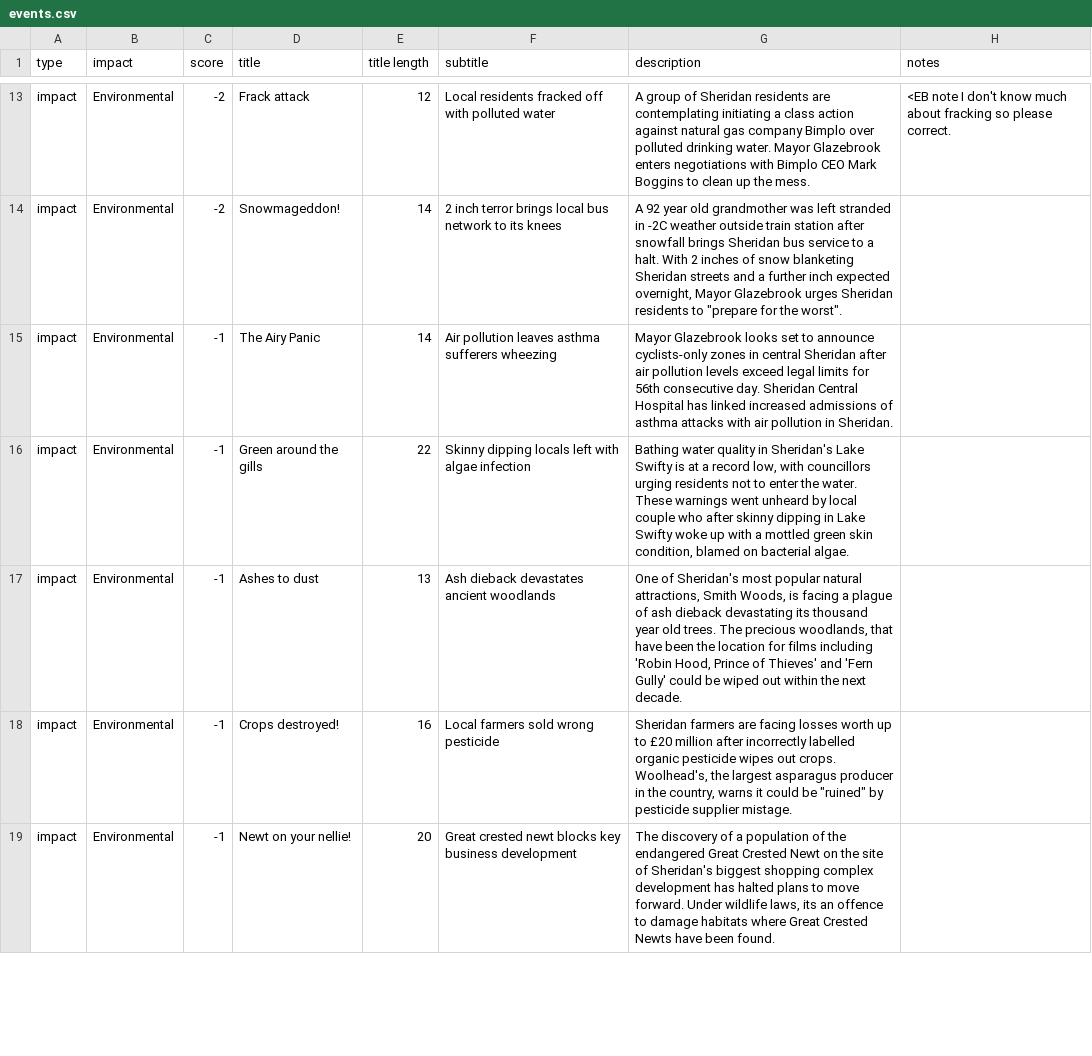
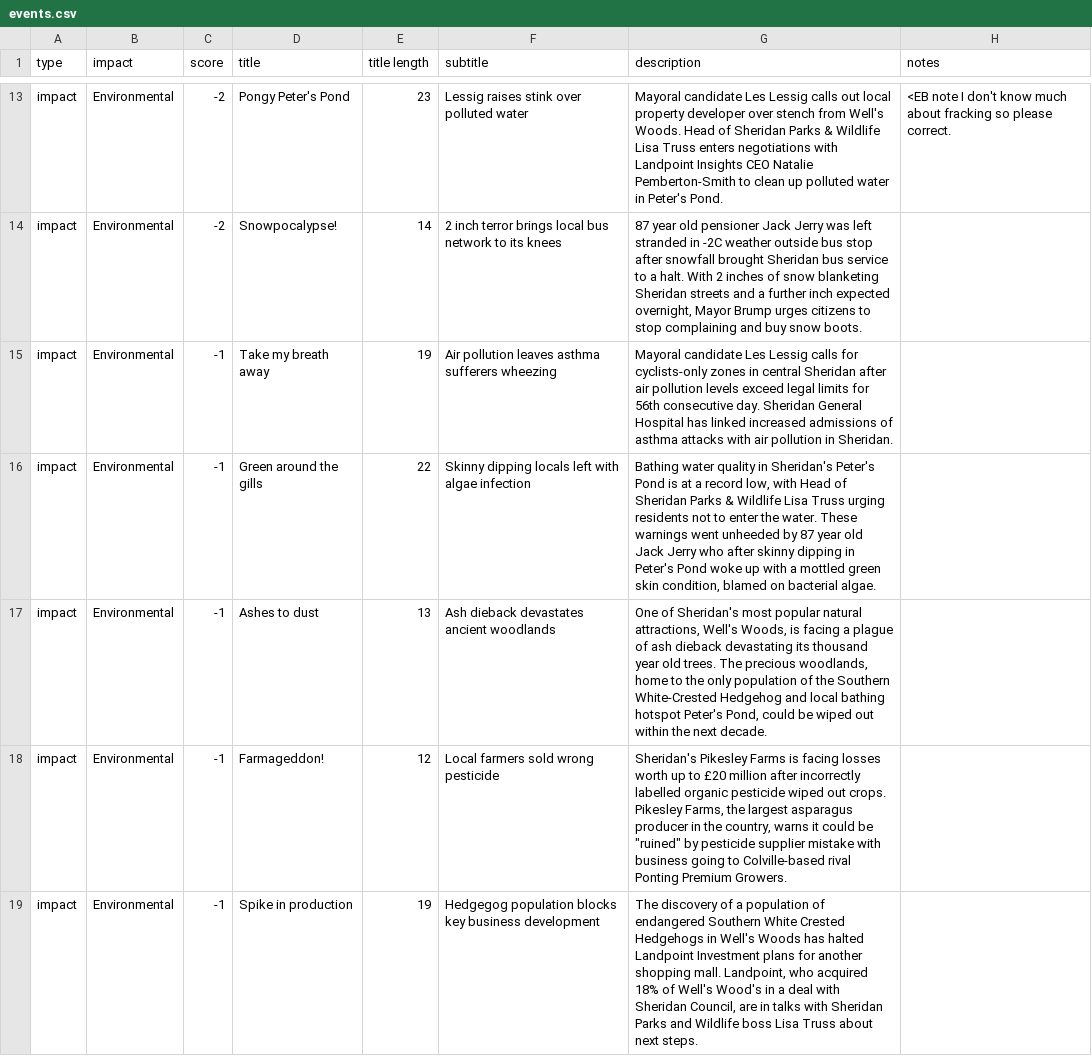
Before and after one commit to opendataboardgame/game, a CSV file: events/events.csv, drawn as a sheet; only a part is shown, gaps mark what is left out; the diff covers the shown part only; the diff names each change by its address in the sheet, - before the commit and + after, or states it on an @@ line.

```diff
--- a/events/events.csv
+++ b/events/events.csv
-D13 (title): Frack attack
+D13 (title): Pongy Peter's Pond
-E13 (title length): 12
+E13 (title length): 23
-F13 (subtitle): Local residents fracked off with polluted water
+F13 (subtitle): Lessig raises stink over polluted water
-G13 (description): A group of Sheridan residents are contemplating initiating a class action against natural gas company Bimplo over polluted drinking water. Mayor Glazebrook enters negotiations with Bimplo CEO Mark Boggins to clean up the mess.
+G13 (description): Mayoral candidate Les Lessig calls out local property developer over stench from Well's Woods. Head of Sheridan Parks & Wildlife Lisa Truss enters negotiations with Landpoint Insights CEO Natalie Pemberton-Smith to clean up polluted water in Peter's Pond.
-D14 (title): Snowmageddon!
+D14 (title): Snowpocalypse!
-G14 (description): A 92 year old grandmother was left stranded in -2C weather outside train station after snowfall brings Sheridan bus service to a halt. With 2 inches of snow blanketing Sheridan streets and a further inch expected overnight, Mayor Glazebrook urges Sheridan residents to "prepare for the worst".
+G14 (description): 87 year old pensioner Jack Jerry was left stranded in -2C weather outside bus stop after snowfall brought Sheridan bus service to a halt. With 2 inches of snow blanketing Sheridan streets and a further inch expected overnight, Mayor Brump urges citizens to stop complaining and buy snow boots.
-D15 (title): The Airy Panic
+D15 (title): Take my breath away
-E15 (title length): 14
+E15 (title length): 19
-G15 (description): Mayor Glazebrook looks set to announce cyclists-only zones in central Sheridan after air pollution levels exceed legal limits for 56th consecutive day. Sheridan Central Hospital has…
+G15 (description): Mayoral candidate Les Lessig calls for cyclists-only zones in central Sheridan after air pollution levels exceed legal limits for 56th consecutive day. Sheridan General Hospital has…
-G16 (description): …in Sheridan's Lake Swifty is at a record low, with councillors urging residents not to enter the water. These warnings went unheard by local couple who after skinny dipping in Lake Swifty woke up…
+G16 (description): …in Sheridan's Peter's Pond is at a record low, with Head of Sheridan Parks & Wildlife Lisa Truss urging residents not to enter the water. These warnings went unheeded by 87 year old Jack Jerry who after skinny dipping in Peter's Pond woke up…
-G17 (description): …natural attractions, Smith Woods, is facing a plague of ash dieback devastating its thousand year old trees. The precious woodlands, that have been the location for films including 'Robin Hood, Prince of Thieves' and 'Fern Gully' could be…
+G17 (description): …natural attractions, Well's Woods, is facing a plague of ash dieback devastating its thousand year old trees. The precious woodlands, home to the only population of the Southern White-Crested Hedgehog and local bathing hotspot Peter's Pond, could be…
-D18 (title): Crops destroyed!
+D18 (title): Farmageddon!
-E18 (title length): 16
+E18 (title length): 12
-G18 (description): Sheridan farmers are facing losses worth up to £20 million after incorrectly labelled organic pesticide wipes out crops. Woolhead's, the largest asparagus producer in the country, warns it could be "ruined" by pesticide supplier mistage.
+G18 (description): Sheridan's Pikesley Farms is facing losses worth up to £20 million after incorrectly labelled organic pesticide wiped out crops. Pikesley Farms, the largest asparagus producer in the country, warns it could be "ruined" by pesticide supplier mistake with business going to Colville-based rival Ponting Premium Growers.
-D19 (title): Newt on your nellie!
+D19 (title): Spike in production
-E19 (title length): 20
+E19 (title length): 19
-F19 (subtitle): Great crested newt blocks key…
+F19 (subtitle): Hedgegog population blocks key…
-G19 (description): …population of the endangered Great Crested Newt on the site of Sheridan's biggest shopping complex development has halted plans to move forward. Under wildlife laws, its an offence to damage habitats where Great Crested Newts have been found.
+G19 (description): …population of endangered Southern White Crested Hedgehogs in Well's Woods has halted Landpoint Investment plans for another shopping mall. Landpoint, who acquired 18% of Well's Wood's in a deal with Sheridan Council, are in talks with Sheridan Parks and Wildlife boss Lisa Truss about next steps.
```
Also changed, not shown: 5 removed rows and 50 edited cells elsewhere in this file, roles/missions.csv, tools/tools.csv, 1 other file.
